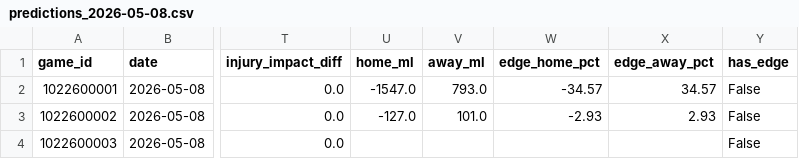
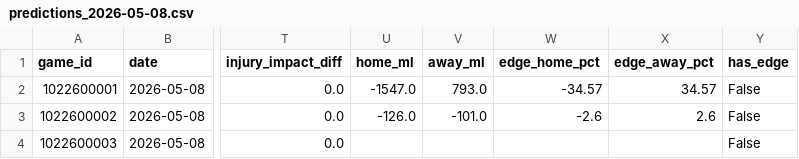
Before and after one commit to A-Jyad/wnba-moneyline-model, a CSV file: logs/predictions_2026-05-08.csv, drawn as a sheet; only a part is shown, gaps mark what is left out; the diff names each change by its address in the sheet, - before the commit and + after, or states it on an @@ line.

```diff
--- a/logs/predictions_2026-05-08.csv
+++ b/logs/predictions_2026-05-08.csv
-U3 (home_ml): -127.0
+U3 (home_ml): -126.0
-V3 (away_ml): 101.0
+V3 (away_ml): -101.0
-W3 (edge_home_pct): -2.93
+W3 (edge_home_pct): -2.6
-X3 (edge_away_pct): 2.93
+X3 (edge_away_pct): 2.6
```
Also changed, not shown: logs/predictions_2026-05-09.csv, 5 other files.
